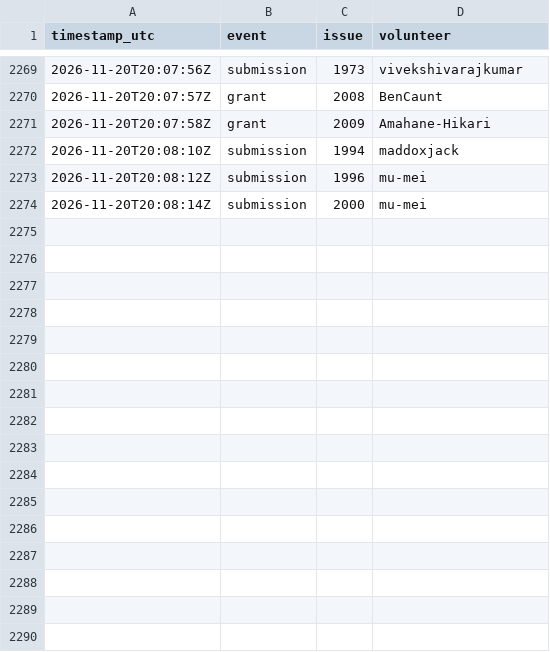
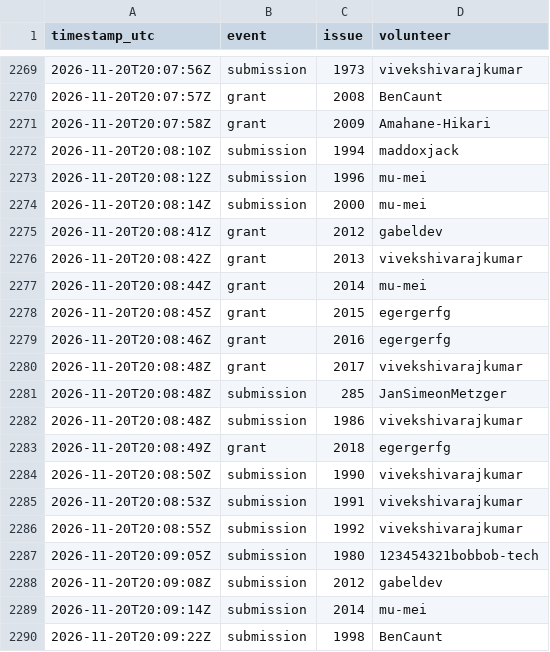
Before and after one commit to 1337isnot1337/alpoge-rh-replay, a TSV file: tracker/activity.tsv, drawn as a sheet; only a part is shown, gaps mark what is left out; the diff names each change by its address in the sheet, - before the commit and + after, or states it on an @@ line.

```diff
--- a/tracker/activity.tsv
+++ b/tracker/activity.tsv
+row 2275: 2026-11-20T20:08:41Z | grant | 2012 | gabeldev
+row 2276: 2026-11-20T20:08:42Z | grant | 2013 | vivekshivarajkumar
+row 2277: 2026-11-20T20:08:44Z | grant | 2014 | mu-mei
+row 2278: 2026-11-20T20:08:45Z | grant | 2015 | egergerfg
+row 2279: 2026-11-20T20:08:46Z | grant | 2016 | egergerfg
+row 2280: 2026-11-20T20:08:48Z | grant | 2017 | vivekshivarajkumar
+row 2281: 2026-11-20T20:08:48Z | submission | 285 | JanSimeonMetzger
+row 2282: 2026-11-20T20:08:48Z | submission | 1986 | vivekshivarajkumar
+row 2283: 2026-11-20T20:08:49Z | grant | 2018 | egergerfg
+row 2284: 2026-11-20T20:08:50Z | submission | 1990 | vivekshivarajkumar
+row 2285: 2026-11-20T20:08:53Z | submission | 1991 | vivekshivarajkumar
+row 2286: 2026-11-20T20:08:55Z | submission | 1992 | vivekshivarajkumar
+row 2287: 2026-11-20T20:09:05Z | submission | 1980 | 123454321bobbob-tech
+row 2288: 2026-11-20T20:09:08Z | submission | 2012 | gabeldev
+row 2289: 2026-11-20T20:09:14Z | submission | 2014 | mu-mei
+row 2290: 2026-11-20T20:09:22Z | submission | 1998 | BenCaunt
```
Also changed, not shown: 2 other files.
